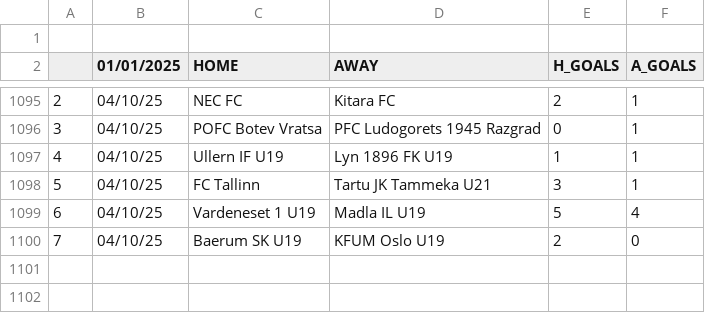
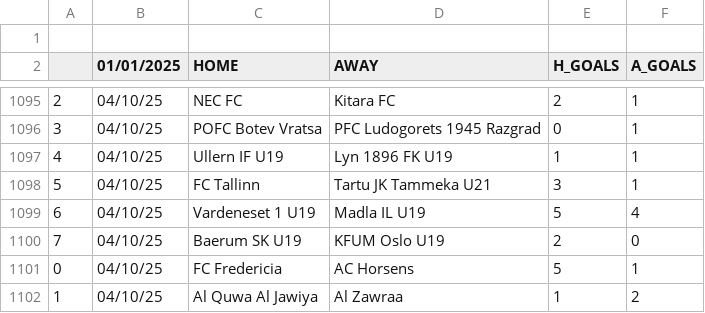
Before and after one commit to JOSPHATT/Finished_Matches, a CSV file: Finished_matches.csv, drawn as a sheet; only a part is shown, gaps mark what is left out.

```diff
--- a/Finished_matches.csv
+++ b/Finished_matches.csv
@@ -1100 +1100,3 @@
 7,04/10/25,Baerum SK U19,KFUM Oslo U19,2,0
+0,04/10/25,FC Fredericia,AC Horsens,5,1
+1,04/10/25,Al Quwa Al Jawiya,Al Zawraa,1,2
```
